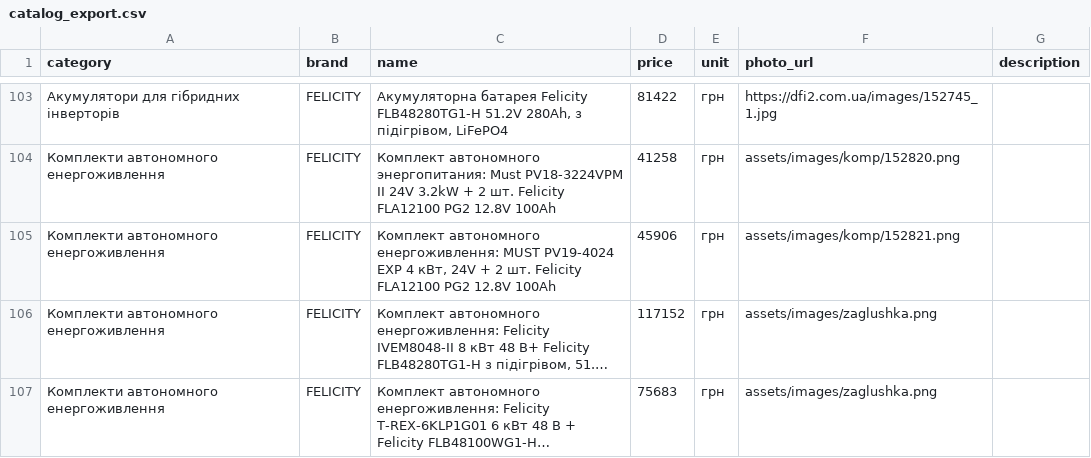
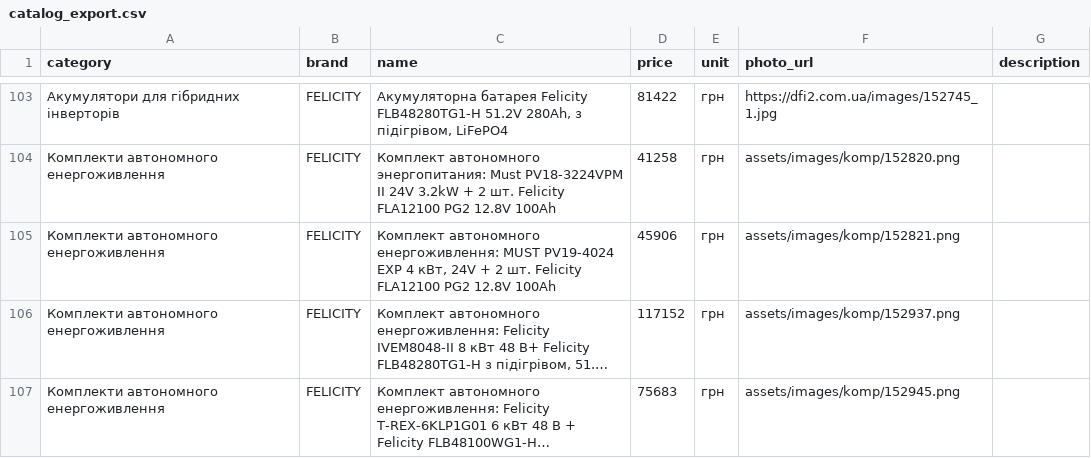
Before and after one commit to companyyyy/avtonomka_site, a CSV file: catalog_export.csv, drawn as a sheet; only a part is shown, gaps mark what is left out; long unchanged cells end in …; the diff covers the shown part only; the diff names each change by its address in the sheet, - before the commit and + after, or states it on an @@ line.

```diff
--- a/catalog_export.csv
+++ b/catalog_export.csv
-F106 (photo_url): assets/images/zaglushka.png
+F106 (photo_url): assets/images/komp/152937.png
-F107 (photo_url): assets/images/zaglushka.png
+F107 (photo_url): assets/images/komp/152945.png
```
Also changed, not shown: 19 edited cells elsewhere in this file, 36 other files.
